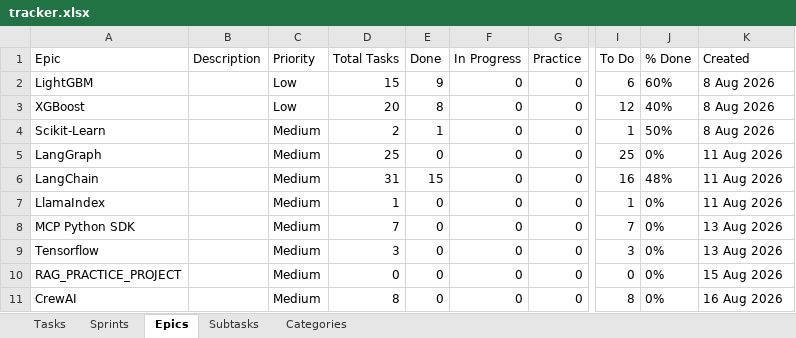
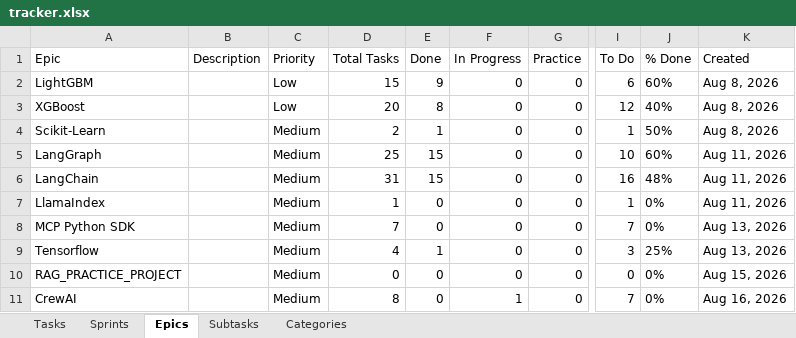
Before and after one commit to vimal-ram-k/Study-Tracker, an Excel workbook: db/tracker.xlsx, sheet Epics, drawn as a sheet; only a part is shown, gaps mark what is left out; values as stored, in another font and other column widths than the file's, no borders; the diff names each change by its address in the sheet, - before the commit and + after, or states it on an @@ line.

```diff
--- a/db/tracker.xlsx (sheet Epics)
+++ b/db/tracker.xlsx (sheet Epics)
-K2:K4 (Created): 8 Aug 2026
+K2:K4 (Created): Aug 8, 2026
-E5 (Done): 0
+E5 (Done): 15
-I5 (To Do): 25
+I5 (To Do): 10
-J5 (% Done): 0%
+J5 (% Done): 60%
-K5:K7 (Created): 11 Aug 2026
+K5:K7 (Created): Aug 11, 2026
-K8:K9 (Created): 13 Aug 2026
+K8:K9 (Created): Aug 13, 2026
-D9 (Total Tasks): 3
+D9 (Total Tasks): 4
-E9 (Done): 0
+E9 (Done): 1
-J9 (% Done): 0%
+J9 (% Done): 25%
-K10 (Created): 15 Aug 2026
+K10 (Created): Aug 15, 2026
-F11 (In Progress): 0
+F11 (In Progress): 1
-I11 (To Do): 8
+I11 (To Do): 7
-K11 (Created): 16 Aug 2026
+K11 (Created): Aug 16, 2026
```
Also changed, not shown: sheet Tasks, sheet Subtasks, sheet Categories.
